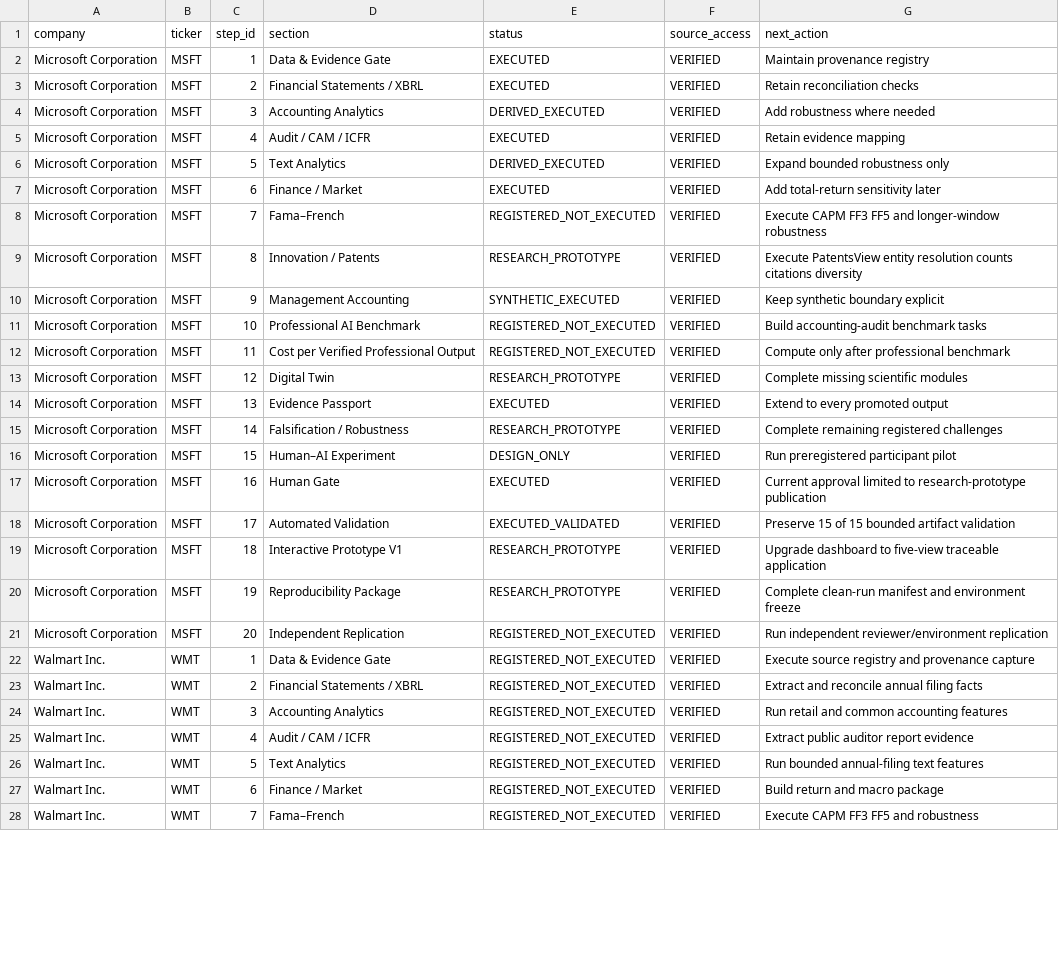
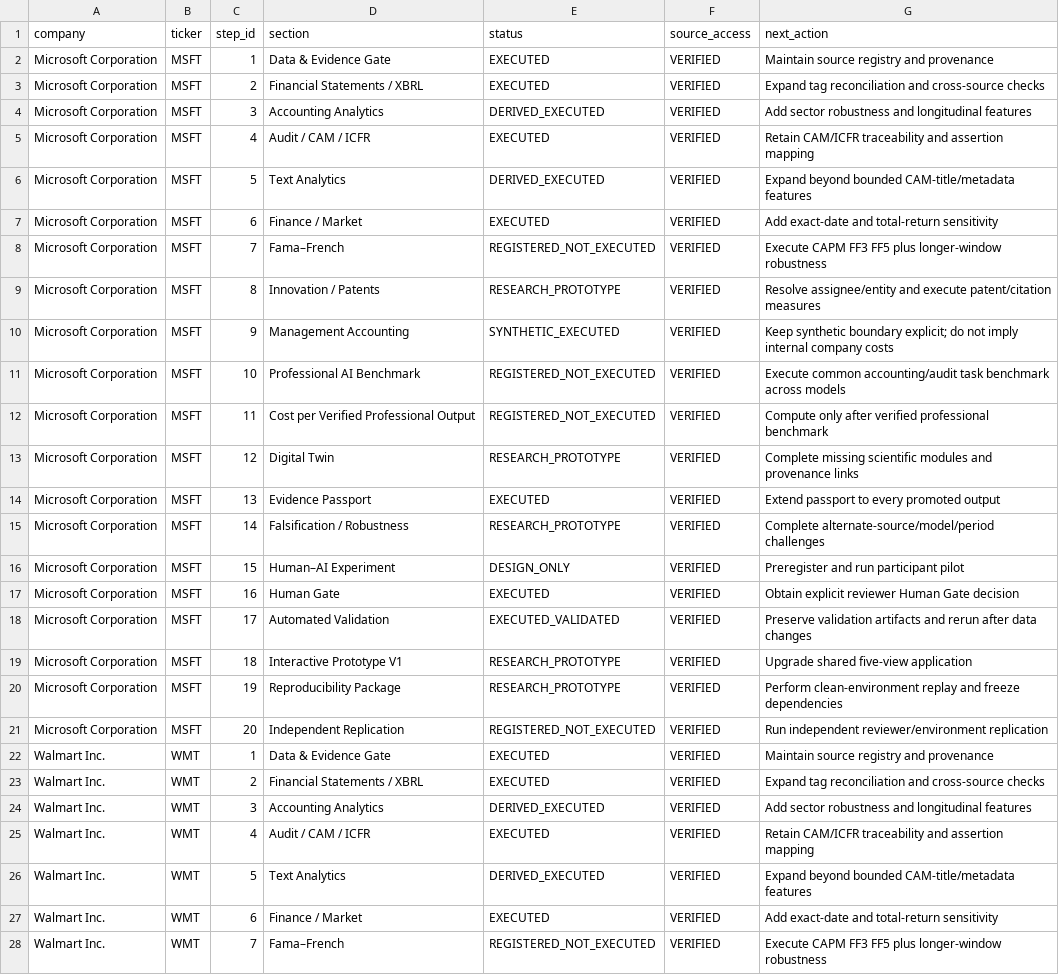
Before and after one commit to Saehon/Saeid-Homayoun, a CSV file: NAAIL-OpenLab/prototypes/three-company-20-step-poc-v1-1/three_company_60_step_execution_matrix.csv, drawn as a sheet; only a part is shown; the diff covers the shown part only; the diff names each change by its address in the sheet, - before the commit and + after, or states it on an @@ line.

Commit message:
data: record bounded WMT and JPM execution progress

```diff
--- a/NAAIL-OpenLab/prototypes/three-company-20-step-poc-v1-1/three_company_60_step_execution_matrix.csv
+++ b/NAAIL-OpenLab/prototypes/three-company-20-step-poc-v1-1/three_company_60_step_execution_matrix.csv
-G2 (next_action): Maintain provenance registry
+G2 (next_action): Maintain source registry and provenance
-G3 (next_action): Retain reconciliation checks
+G3 (next_action): Expand tag reconciliation and cross-source checks
-G4 (next_action): Add robustness where needed
+G4 (next_action): Add sector robustness and longitudinal features
-G5 (next_action): Retain evidence mapping
+G5 (next_action): Retain CAM/ICFR traceability and assertion mapping
-G6 (next_action): Expand bounded robustness only
+G6 (next_action): Expand beyond bounded CAM-title/metadata features
-G7 (next_action): Add total-return sensitivity later
+G7 (next_action): Add exact-date and total-return sensitivity
-G8 (next_action): …FF3 FF5 and longer-window robustness
+G8 (next_action): …FF3 FF5 plus longer-window robustness
-G9 (next_action): Execute PatentsView entity resolution counts citations diversity
+G9 (next_action): Resolve assignee/entity and execute patent/citation measures
-G10 (next_action): …synthetic boundary explicit
+G10 (next_action): …synthetic boundary explicit; do not imply internal company costs
-G11 (next_action): Build accounting-audit benchmark tasks
+G11 (next_action): Execute common accounting/audit task benchmark across models
-G12 (next_action): …only after professional benchmark
+G12 (next_action): …only after verified professional benchmark
-G13 (next_action): …scientific modules
+G13 (next_action): …scientific modules and provenance links
-G14 (next_action): Extend to every promoted output
+G14 (next_action): Extend passport to every promoted output
-G15 (next_action): Complete remaining registered challenges
+G15 (next_action): Complete alternate-source/model/period challenges
-G16 (next_action): Run preregistered participant pilot
+G16 (next_action): Preregister and run participant pilot
-G17 (next_action): Current approval limited to research-prototype publication
+G17 (next_action): Obtain explicit reviewer Human Gate decision
-G18 (next_action): Preserve 15 of 15 bounded artifact validation
+G18 (next_action): Preserve validation artifacts and rerun after data changes
-G19 (next_action): Upgrade dashboard to five-view traceable application
+G19 (next_action): Upgrade shared five-view application
-G20 (next_action): Complete clean-run manifest and environment freeze
+G20 (next_action): Perform clean-environment replay and freeze dependencies
-E22:E23 (status): REGISTERED_NOT_EXECUTED
+E22:E23 (status): EXECUTED
-G22 (next_action): Execute source registry and provenance capture
+G22 (next_action): Maintain source registry and provenance
-G23 (next_action): Extract and reconcile annual filing facts
+G23 (next_action): Expand tag reconciliation and cross-source checks
-E24 (status): REGISTERED_NOT_EXECUTED
+E24 (status): DERIVED_EXECUTED
-G24 (next_action): Run retail and common accounting features
+G24 (next_action): Add sector robustness and longitudinal features
-E25 (status): REGISTERED_NOT_EXECUTED
+E25 (status): EXECUTED
-G25 (next_action): Extract public auditor report evidence
+G25 (next_action): Retain CAM/ICFR traceability and assertion mapping
-E26 (status): REGISTERED_NOT_EXECUTED
+E26 (status): DERIVED_EXECUTED
-G26 (next_action): Run bounded annual-filing text features
+G26 (next_action): Expand beyond bounded CAM-title/metadata features
-E27 (status): REGISTERED_NOT_EXECUTED
+E27 (status): EXECUTED
-G27 (next_action): Build return and macro package
+G27 (next_action): Add exact-date and total-return sensitivity
-G28 (next_action): Execute CAPM FF3 FF5 and robustness
+G28 (next_action): Execute CAPM FF3 FF5 plus longer-window robustness
```
Also changed, not shown: 55 edited cells elsewhere in this file.
